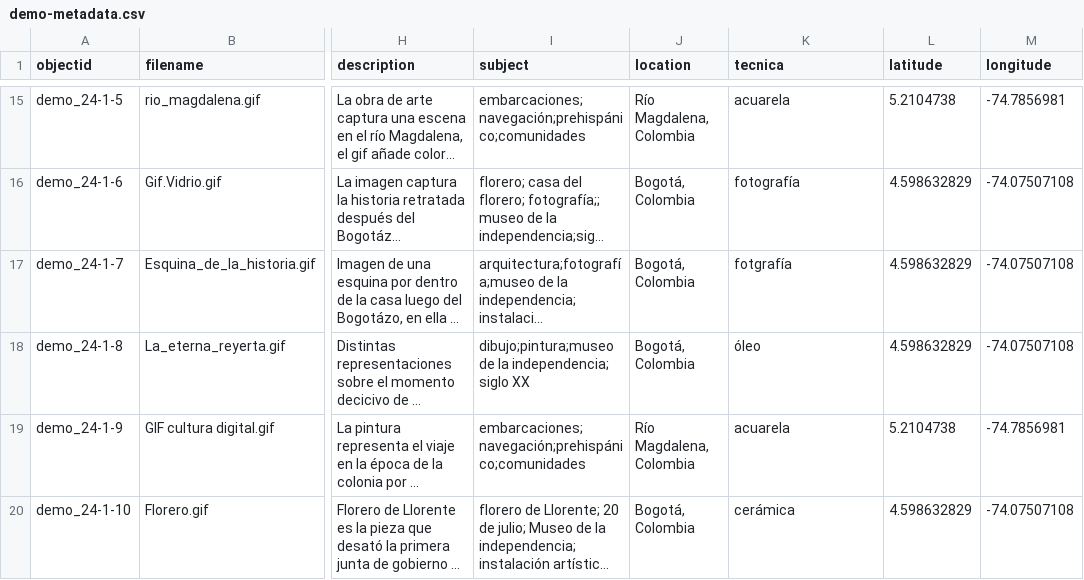
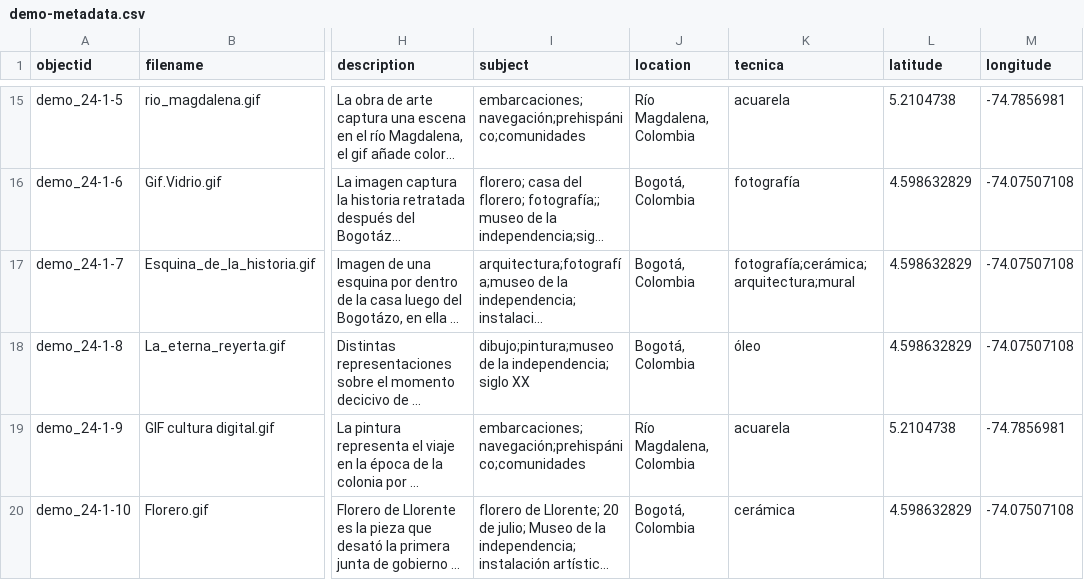
Before and after one commit to cdigitaljaveriana/museogif, a CSV file: _data/demo-metadata.csv, drawn as a sheet; only a part is shown, gaps mark what is left out; long unchanged cells end in …; the diff names each change by its address in the sheet, - before the commit and + after, or states it on an @@ line.

Commit message:
Update demo-metadata.csv

```diff
--- a/_data/demo-metadata.csv
+++ b/_data/demo-metadata.csv
-K17 (tecnica): fotgrafía
+K17 (tecnica): fotografía;cerámica;arquitectura;mural
```
